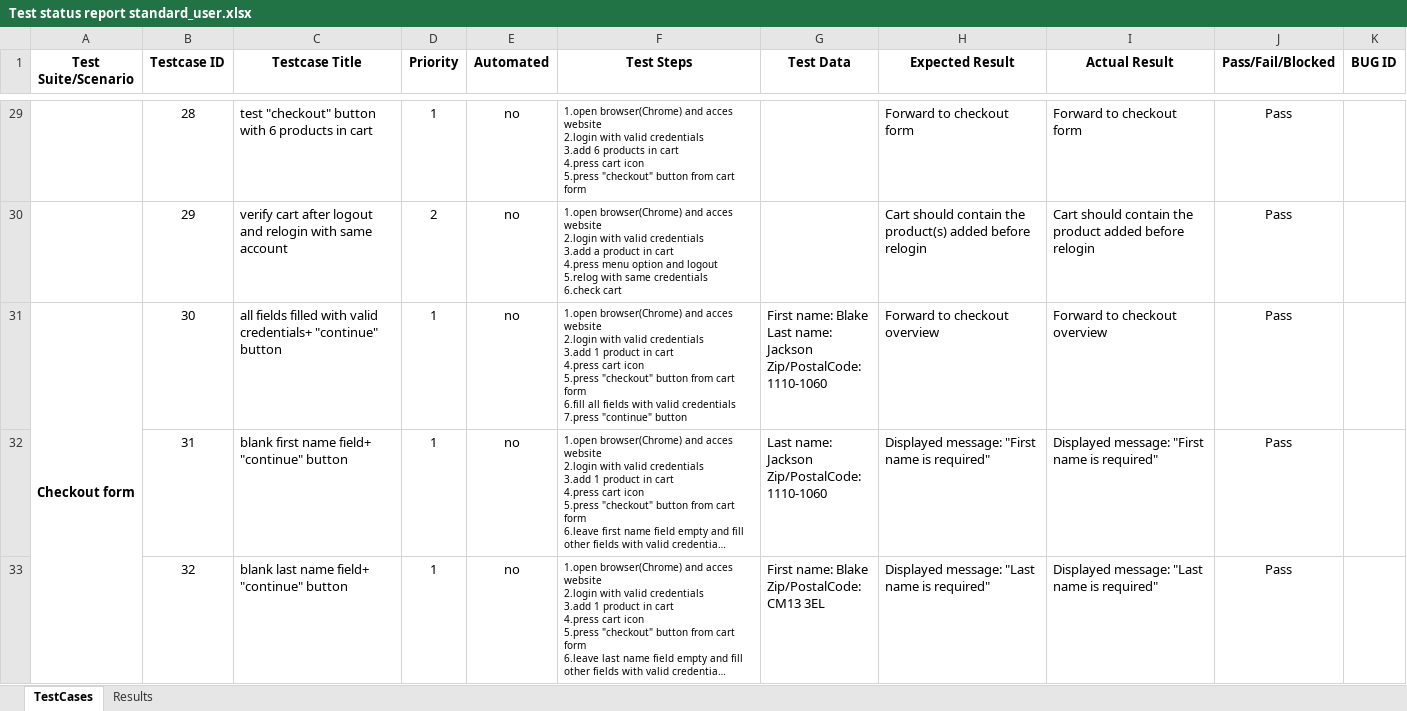
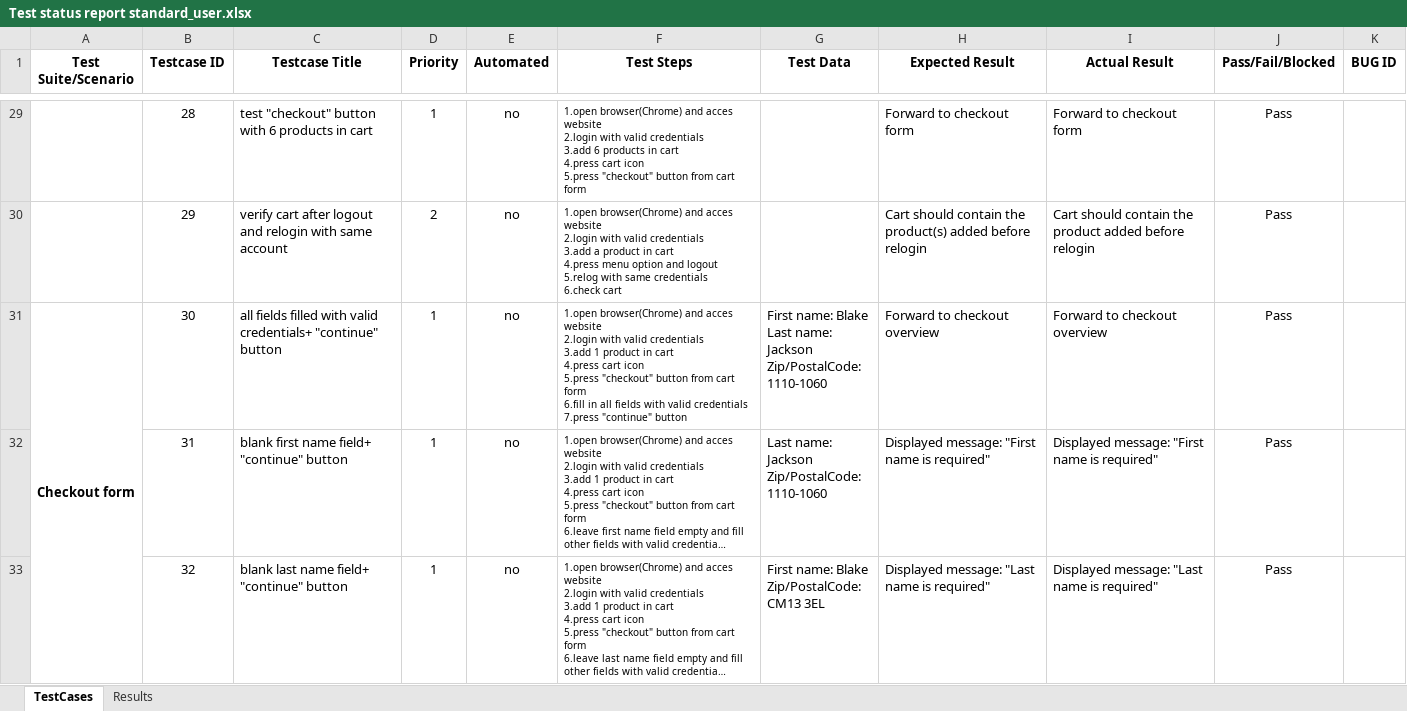
Before and after one commit to Eusebiu11/Proiect_Webshop, an Excel workbook: Test status report standard_user.xlsx, sheet TestCases, drawn as a sheet; only a part is shown, gaps mark what is left out; long unchanged cells end in …; values as stored, in another font and other column widths than the file's, no borders; ↵ is a line break in a cell; the diff covers the shown part only; the diff names each change by its address in the sheet, - before the commit and + after, or states it on an @@ line.

```diff
--- a/Test status report standard_user.xlsx (sheet TestCases)
+++ b/Test status report standard_user.xlsx (sheet TestCases)
-F31 (Test Steps): …form ↵ 6.fill all fields…
+F31 (Test Steps): …form ↵ 6.fill in all fields…
```
Also changed, not shown: 9 edited cells elsewhere in this sheet, Test status report error_user.xlsx, Test status report.xlsx.
